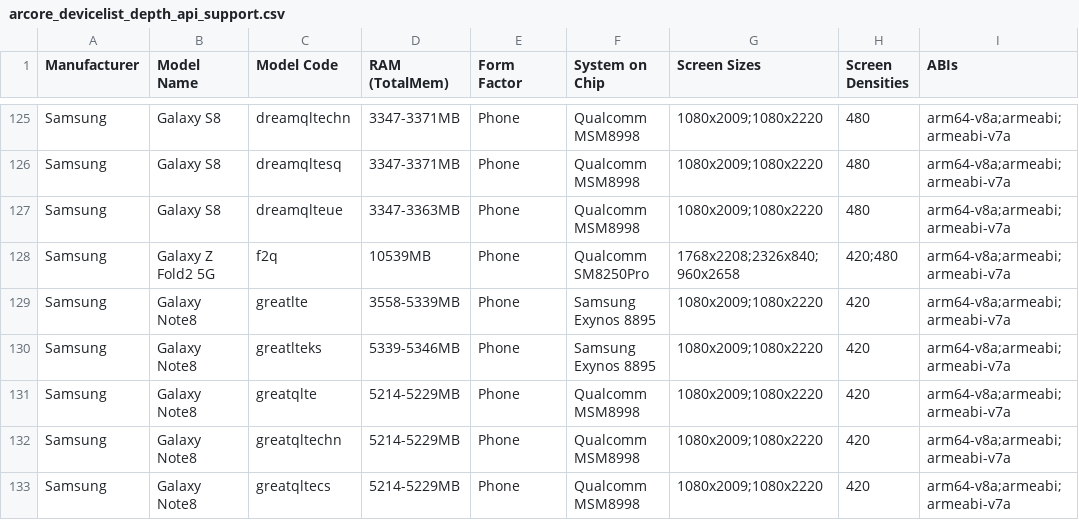
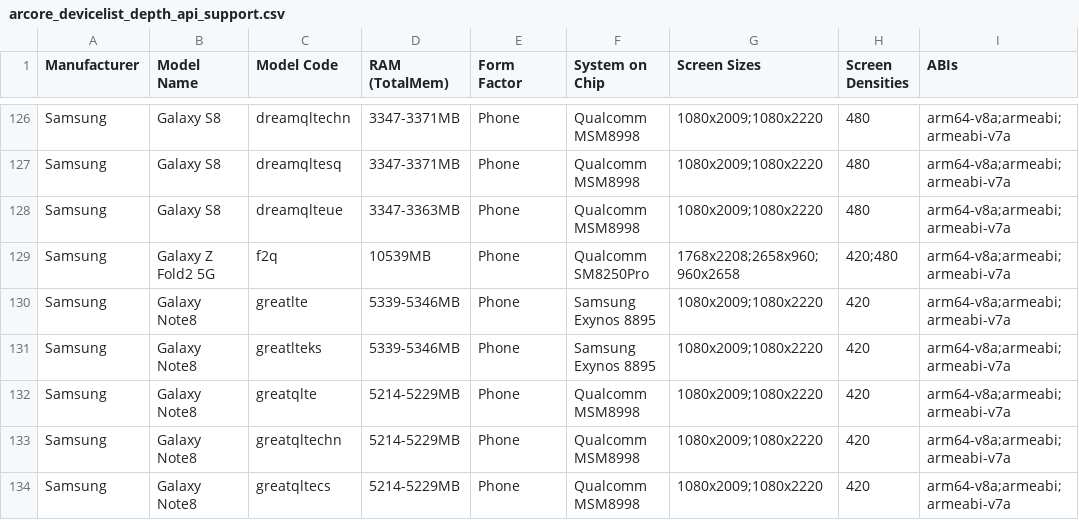
Before and after one commit to rolandsmeenk/ARCore-devices, a CSV file: arcore_devicelist_depth_api_support.csv, drawn as a sheet; only a part is shown, gaps mark what is left out; addresses are those after the commit; the diff covers the shown part only; the diff names each change by its address in the sheet, - before the commit and + after, or states it on an @@ line.

```diff
--- a/arcore_devicelist_depth_api_support.csv
+++ b/arcore_devicelist_depth_api_support.csv
-G129 (Screen Sizes): 1768x2208;2326x840;960x2658
+G129 (Screen Sizes): 1768x2208;2658x960;960x2658
-D130 (RAM (TotalMem)): 3558-5339MB
+D130 (RAM (TotalMem)): 5339-5346MB
```
Also changed, not shown: 2 added rows and 21 edited cells elsewhere in this file, arcore_devicelist.csv.
